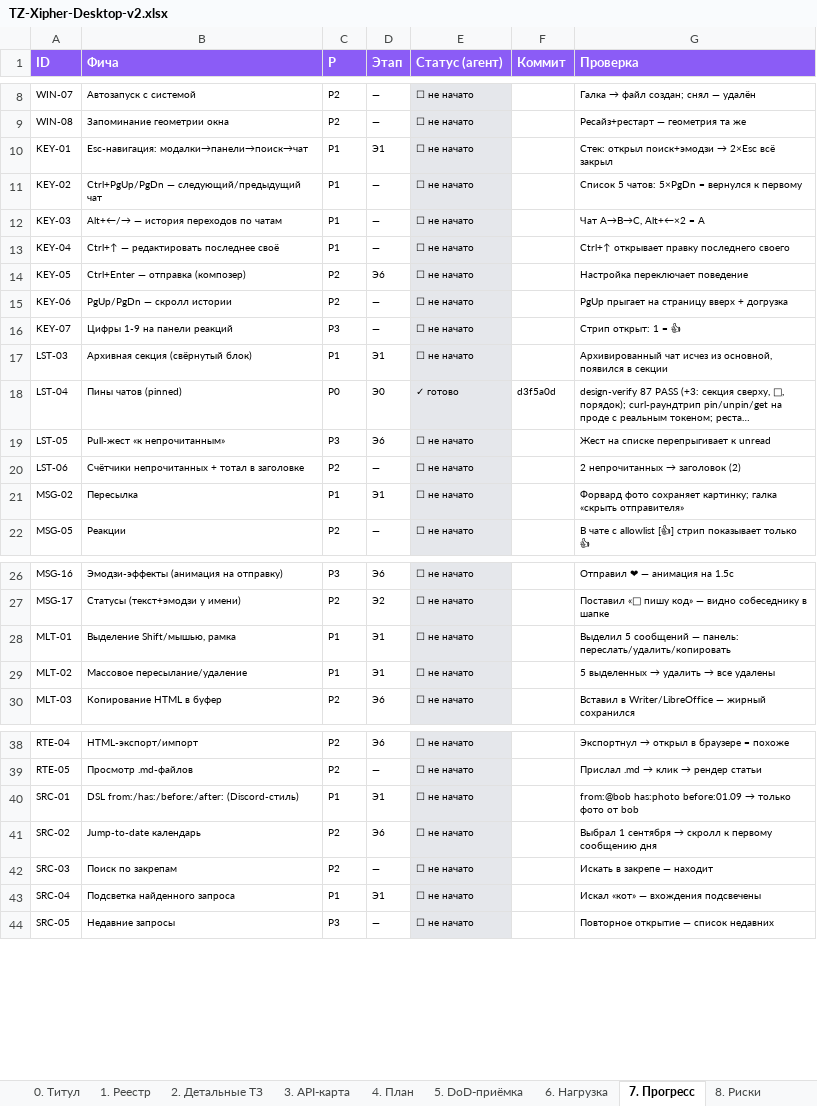
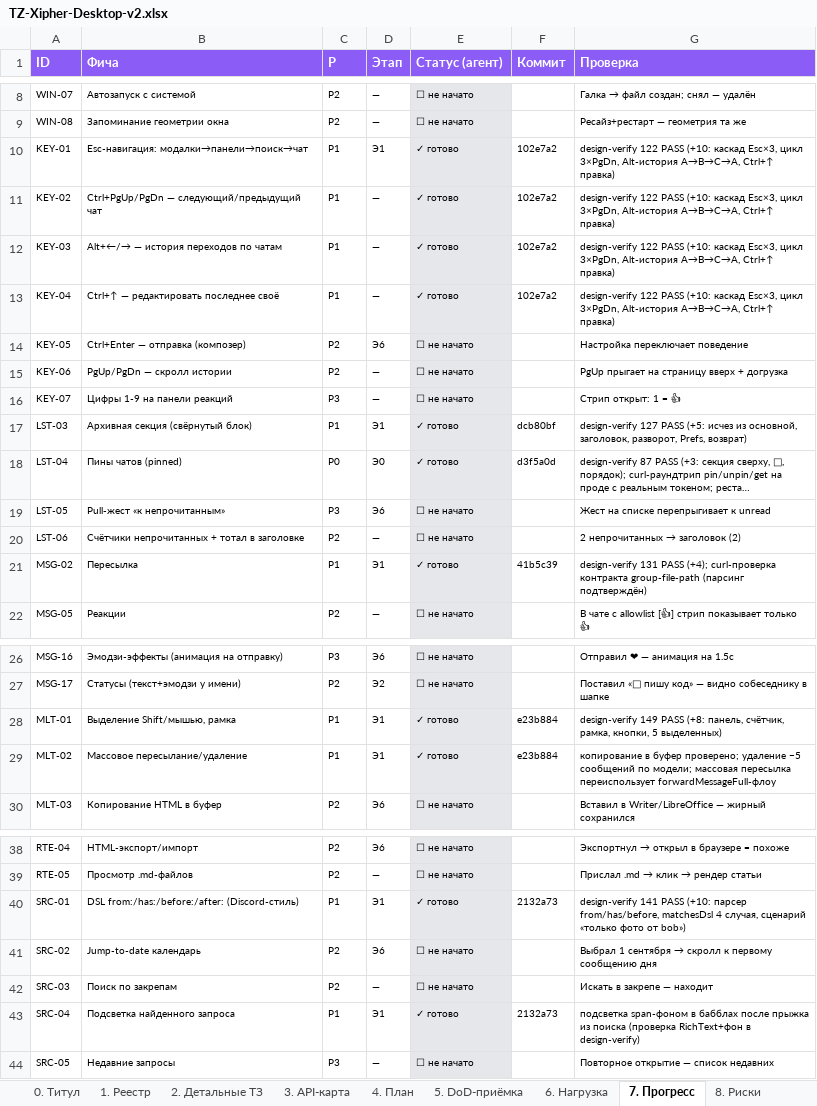
Before and after one commit to XipherProduct/Xipher-Desctop, an Excel workbook: docs/TZ-Xipher-Desktop-v2.xlsx, sheet 7. Прогресс, drawn as a sheet; only a part is shown, gaps mark what is left out; long unchanged cells end in …; values as stored, in another font and other column widths than the file's, no borders; the diff names each change by its address in the sheet, - before the commit and + after, or states it on an @@ line.

Commit message:
docs(ТЗ): прогресс Э1 — 10/10 фич закрыты (KEY-01..04, LST-03, MSG-02, SRC-01/04, MLT-01/02)

```diff
--- a/docs/TZ-Xipher-Desktop-v2.xlsx (sheet 7. Прогресс)
+++ b/docs/TZ-Xipher-Desktop-v2.xlsx (sheet 7. Прогресс)
-E10:E13 (Статус (агент)): ☐ не начато
+E10:E13 (Статус (агент)): ✓ готово
-F10:F13 (Коммит): (empty)
+F10:F13 (Коммит): 102e7a2
@@ G10 (Проверка): Стек: открыл поиск+эмодзи → 2×Esc всё закрыл → design-verify 122 PASS (+10: каскад Esc×3, цикл 3×PgDn, Alt-история A→B→C→A, Ctrl+↑ правка) @@
-G11 (Проверка): Список 5 чатов: 5×PgDn = вернулся к первому
+G11 (Проверка): design-verify 122 PASS (+10: каскад Esc×3, цикл 3×PgDn, Alt-история A→B→C→A, Ctrl+↑ правка)
-G12 (Проверка): Чат A→B→C, Alt+←×2 = A
+G12 (Проверка): design-verify 122 PASS (+10: каскад Esc×3, цикл 3×PgDn, Alt-история A→B→C→A, Ctrl+↑ правка)
-G13 (Проверка): Ctrl+↑ открывает правку последнего своего
+G13 (Проверка): design-verify 122 PASS (+10: каскад Esc×3, цикл 3×PgDn, Alt-история A→B→C→A, Ctrl+↑ правка)
-E17 (Статус (агент)): ☐ не начато
+E17 (Статус (агент)): ✓ готово
-F17 (Коммит): (empty)
+F17 (Коммит): dcb80bf
-G17 (Проверка): Архивированный чат исчез из основной, появился в секции
+G17 (Проверка): design-verify 127 PASS (+5: исчез из основной, заголовок, разворот, Prefs, возврат)
-E21 (Статус (агент)): ☐ не начато
+E21 (Статус (агент)): ✓ готово
-F21 (Коммит): (empty)
+F21 (Коммит): 41b5c39
-G21 (Проверка): Форвард фото сохраняет картинку; галка «скрыть отправителя»
+G21 (Проверка): design-verify 131 PASS (+4); curl-проверка контракта group-file-path (парсинг подтверждён)
-E28:E29 (Статус (агент)): ☐ не начато
+E28:E29 (Статус (агент)): ✓ готово
-F28:F29 (Коммит): (empty)
+F28:F29 (Коммит): e23b884
-G28 (Проверка): Выделил 5 сообщений — панель: переслать/удалить/копировать
+G28 (Проверка): design-verify 149 PASS (+8: панель, счётчик, рамка, кнопки, 5 выделенных)
@@ G29 (Проверка): 5 выделенных → удалить → все удалены → копирование в буфер проверено; удаление −5 сообщений по модели; массовая пересылка переиспользует forwardMessageFull-флоу @@
-E40 (Статус (агент)): ☐ не начато
+E40 (Статус (агент)): ✓ готово
-F40 (Коммит): (empty)
+F40 (Коммит): 2132a73
@@ G40 (Проверка): from:@bob has:photo before:01.09 → только фото от bob → design-verify 141 PASS (+10: парсер from/has/before, matchesDsl 4 случая, сценарий «только фото от bob») @@
-E43 (Статус (агент)): ☐ не начато
+E43 (Статус (агент)): ✓ готово
-F43 (Коммит): (empty)
+F43 (Коммит): 2132a73
-G43 (Проверка): Искал «кот» — вхождения подсвечены
+G43 (Проверка): подсветка span-фоном в бабблах после прыжка из поиска (проверка RichText+фон в design-verify)
```
